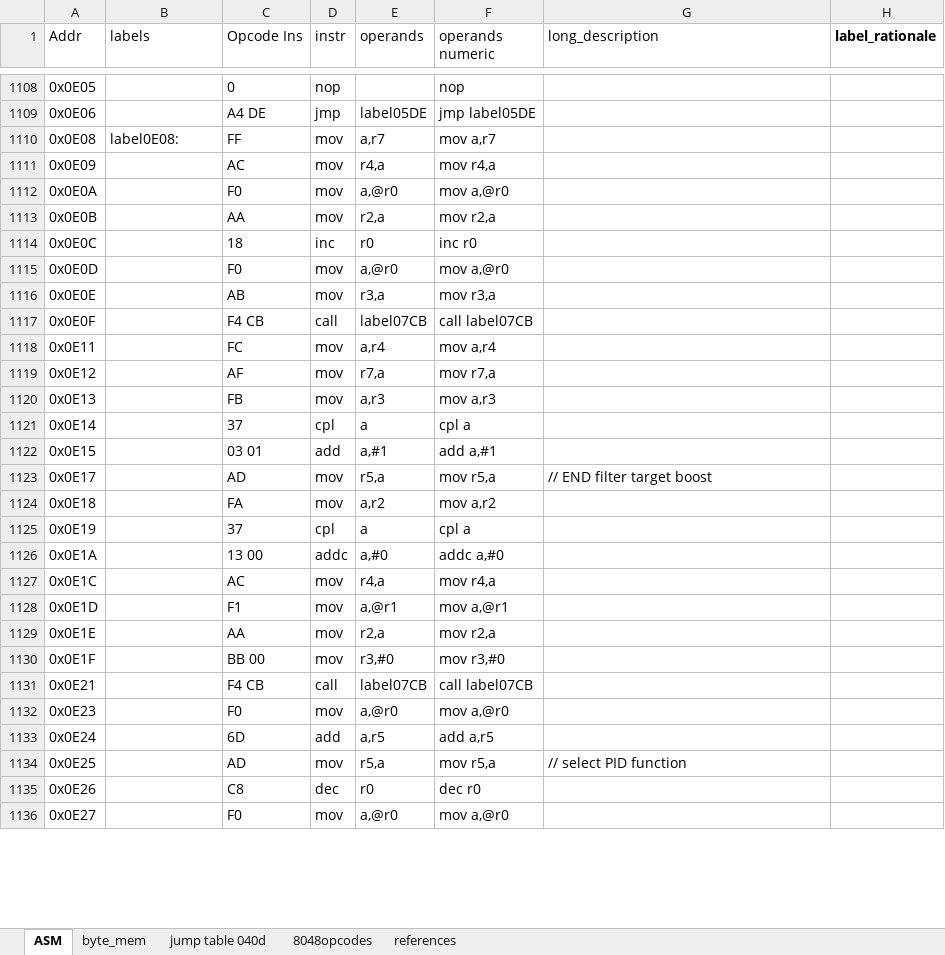
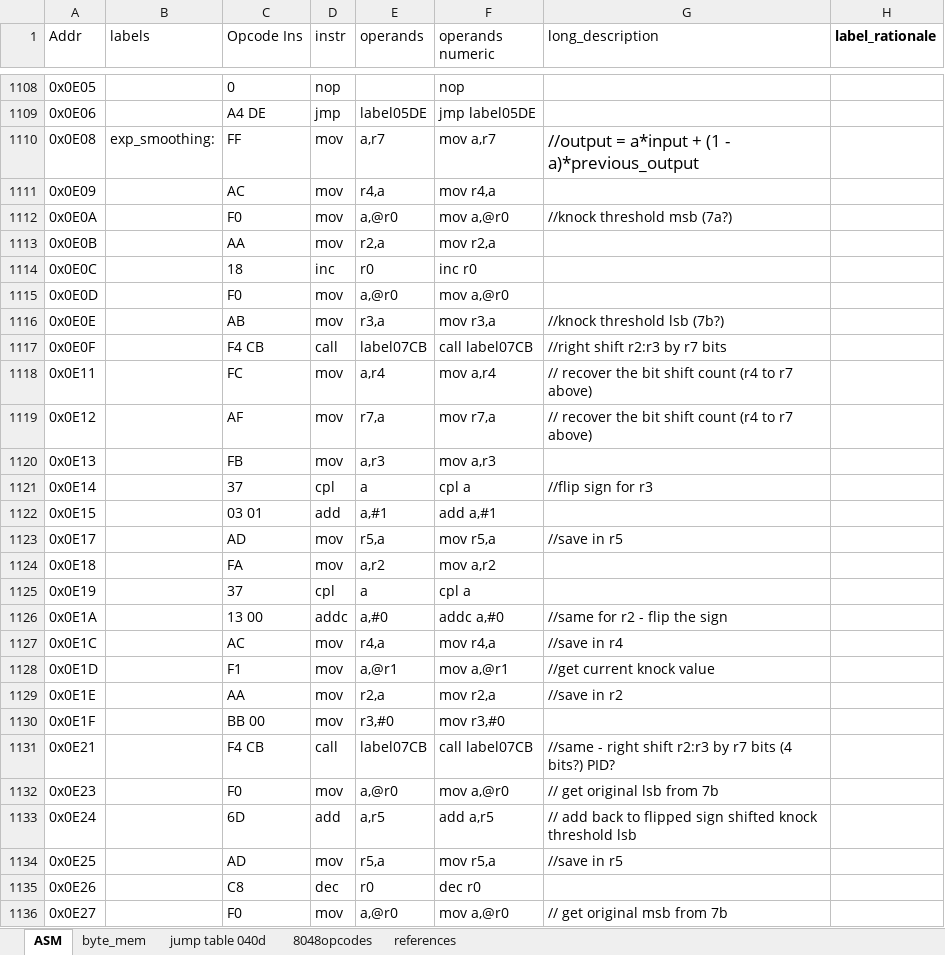
Before and after one commit to whalenlg/944turbo_dme_klr, an Excel workbook: gemini8048/bin/87KLR951.xlsx, sheet ASM, drawn as a sheet; only a part is shown, gaps mark what is left out; values as stored, in another font and other column widths than the file's, no borders; the diff covers the shown part only; the diff names each change by its address in the sheet, - before the commit and + after, or states it on an @@ line.

Commit message:
updates for KLR knock work

```diff
--- a/gemini8048/bin/87KLR951.xlsx (sheet ASM)
+++ b/gemini8048/bin/87KLR951.xlsx (sheet ASM)
-B1110 (labels): label0E08:
+B1110 (labels): exp_smoothing:
-G1110 (long_description): (empty)
+G1110 (long_description): //output = a*input + (1 - a)*previous_output
-G1112 (long_description): (empty)
+G1112 (long_description): //knock threshold msb (7a?)
-G1116 (long_description): (empty)
+G1116 (long_description): //knock threshold lsb (7b?)
-G1117 (long_description): (empty)
+G1117 (long_description): //right shift r2:r3 by r7 bits
-G1118:G1119 (long_description): (empty)
+G1118:G1119 (long_description): // recover the bit shift count (r4 to r7 above)
-G1121 (long_description): (empty)
+G1121 (long_description): //flip sign for r3
-G1123 (long_description): // END filter target boost
+G1123 (long_description): //save in r5
-G1126 (long_description): (empty)
+G1126 (long_description): //same for r2 - flip the sign
-G1127 (long_description): (empty)
+G1127 (long_description): //save in r4
-G1128 (long_description): (empty)
+G1128 (long_description): //get current knock value
-G1129 (long_description): (empty)
+G1129 (long_description): //save in r2
-G1131 (long_description): (empty)
+G1131 (long_description): //same - right shift r2:r3 by r7 bits (4 bits?) PID?
-G1132 (long_description): (empty)
+G1132 (long_description): // get original lsb from 7b
-G1133 (long_description): (empty)
+G1133 (long_description): // add back to flipped sign shifted knock threshold lsb
-G1134 (long_description): // select PID function
+G1134 (long_description): //save in r5
-G1136 (long_description): (empty)
+G1136 (long_description): // get original msb from 7b
```
Also changed, not shown: 104 edited cells elsewhere in this sheet, sheet byte_mem, disassemble/disassemble2.xlsx, 22 other files.
